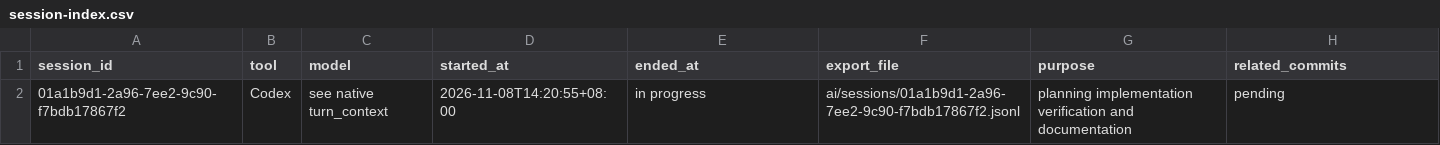
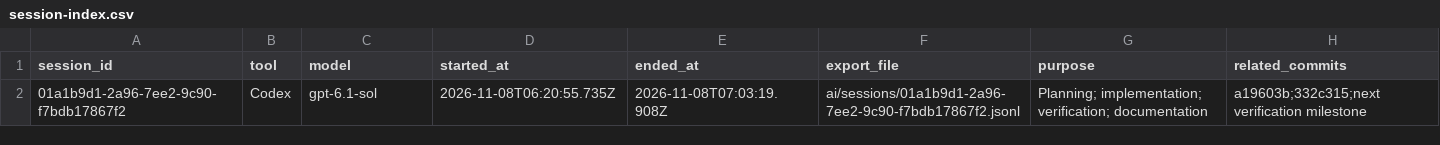
Before and after one commit to leeshekczun/admin-console-multi-tenant-training-platform, a CSV file: ai/session-index.csv, drawn as a sheet.

Commit message:
test: add A1-A7 acceptance evidence and export growth verification

```diff
--- a/ai/session-index.csv
+++ b/ai/session-index.csv
@@ -1,2 +1,2 @@
 session_id,tool,model,started_at,ended_at,export_file,purpose,related_commits
-01a1b9d1-2a96-7ee2-9c90-f7bdb17867f2,Codex,see native turn_context,2026-11-08T14:20:55+08:00,in progress,ai/sessions/01a1b9d1-2a96-7ee2-9c90-f7bdb17867f2.jsonl,planning implementation verification and documentation,pending
+01a1b9d1-2a96-7ee2-9c90-f7bdb17867f2,Codex,gpt-6.1-sol,2026-11-08T06:20:55.735Z,2026-11-08T07:03:19.908Z,ai/sessions/01a1b9d1-2a96-7ee2-9c90-f7bdb17867f2.jsonl,Planning; implementation; verification; documentation,a19603b;332c315;next verification milestone
```
Also changed, not shown: 23 other files.
